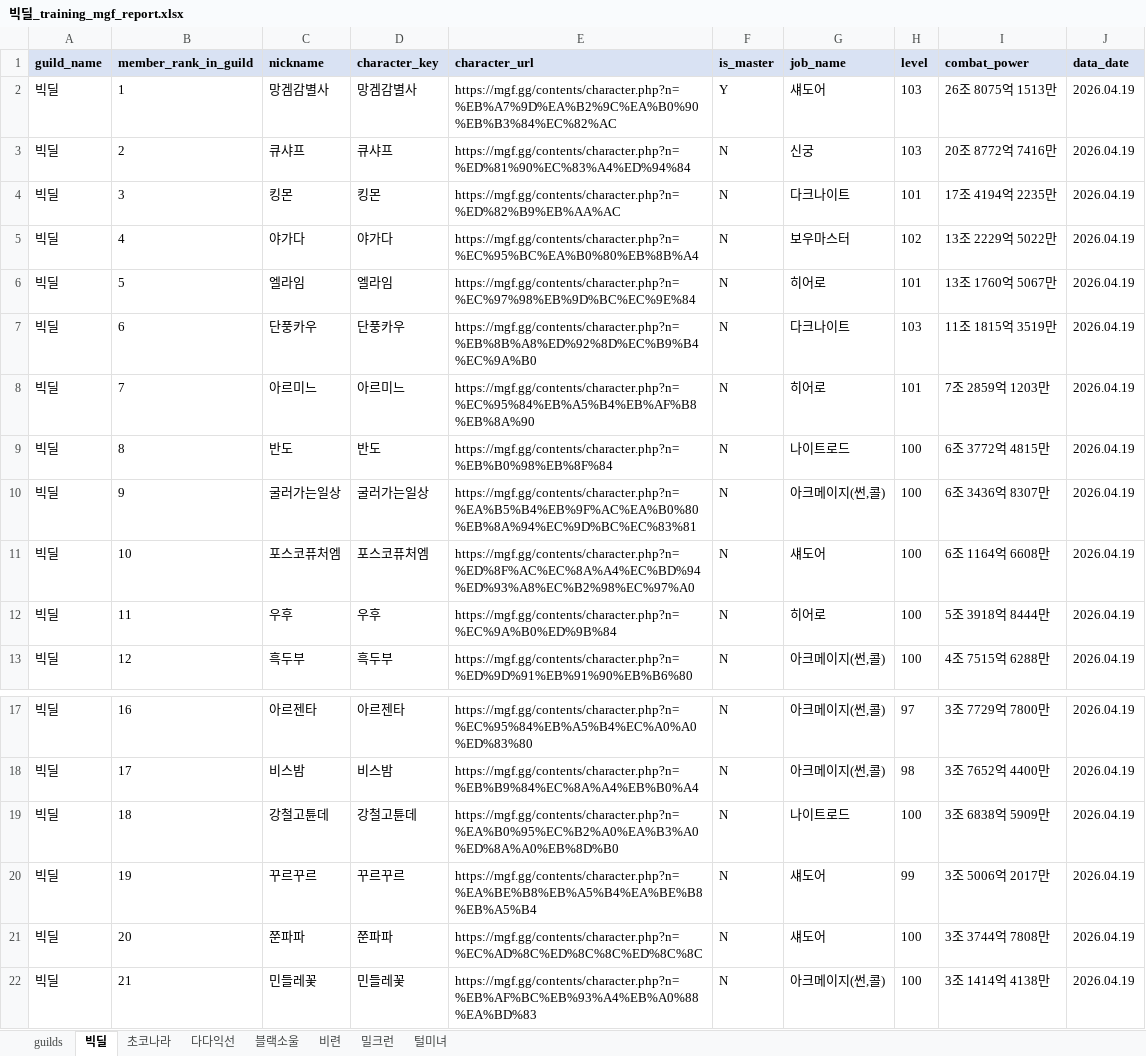
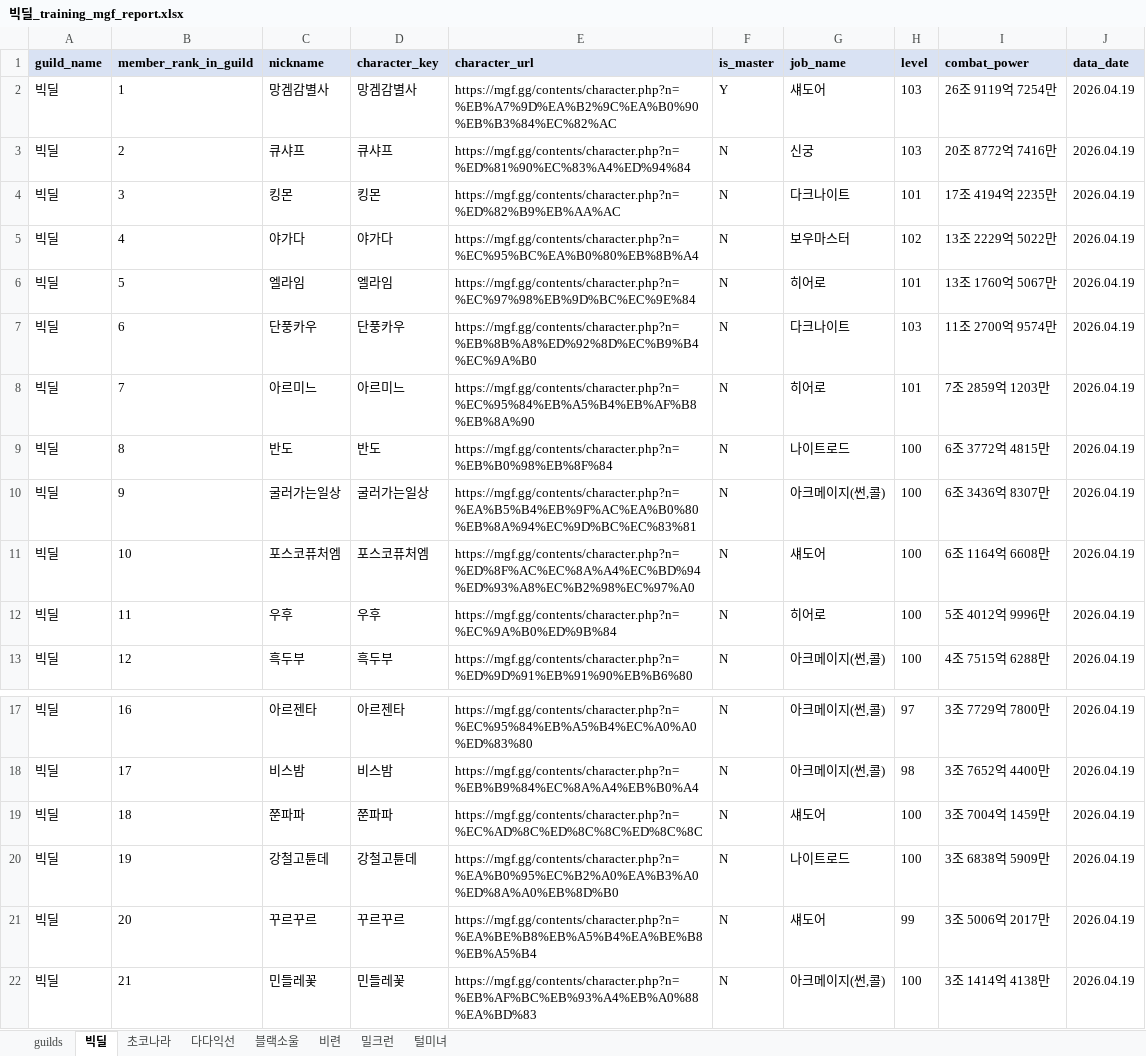
Before and after one commit to pogas/mgf_guild_match, an Excel workbook: reports/빅딜/빅딜_training_mgf_report.xlsx, sheet 빅딜, drawn as a sheet; only a part is shown, gaps mark what is left out; values as stored, in another font and other column widths than the file's, no borders; the diff names each change by its address in the sheet, - before the commit and + after, or states it on an @@ line.

Commit message:
build: 빅딜 최신 데이터 산출물 갱신
Ultraworked with [Sisyphus](https://github.com/code-yeongyu/oh-my-openagent)

Co-authored-by: Sisyphus <clio-agent@sisyphuslabs.ai>

```diff
--- a/reports/빅딜/빅딜_training_mgf_report.xlsx (sheet 빅딜)
+++ b/reports/빅딜/빅딜_training_mgf_report.xlsx (sheet 빅딜)
-I2 (combat_power): 26조 8075억 1513만
+I2 (combat_power): 26조 9119억 7254만
-I7 (combat_power): 11조 1815억 3519만
+I7 (combat_power): 11조 2700억 9574만
-I12 (combat_power): 5조 3918억 8444만
+I12 (combat_power): 5조 4012억 9996만
-C19 (nickname): 강철고튠데
+C19 (nickname): 쭌파파
-D19 (character_key): 강철고튠데
+D19 (character_key): 쭌파파
-E19 (character_url): https://mgf.gg/contents/character.php?n=%EA%B0%95%EC%B2%A0%EA%B3%A0%ED%8A%A0%EB%8D%B0
+E19 (character_url): https://mgf.gg/contents/character.php?n=%EC%AD%8C%ED%8C%8C%ED%8C%8C
-G19 (job_name): 나이트로드
+G19 (job_name): 섀도어
-I19 (combat_power): 3조 6838억 5909만
+I19 (combat_power): 3조 7004억 1459만
-C20 (nickname): 꾸르꾸르
+C20 (nickname): 강철고튠데
-D20 (character_key): 꾸르꾸르
+D20 (character_key): 강철고튠데
-E20 (character_url): https://mgf.gg/contents/character.php?n=%EA%BE%B8%EB%A5%B4%EA%BE%B8%EB%A5%B4
+E20 (character_url): https://mgf.gg/contents/character.php?n=%EA%B0%95%EC%B2%A0%EA%B3%A0%ED%8A%A0%EB%8D%B0
-G20 (job_name): 섀도어
+G20 (job_name): 나이트로드
-H20 (level): 99
+H20 (level): 100
-I20 (combat_power): 3조 5006억 2017만
+I20 (combat_power): 3조 6838억 5909만
-C21 (nickname): 쭌파파
+C21 (nickname): 꾸르꾸르
-D21 (character_key): 쭌파파
+D21 (character_key): 꾸르꾸르
-E21 (character_url): https://mgf.gg/contents/character.php?n=%EC%AD%8C%ED%8C%8C%ED%8C%8C
+E21 (character_url): https://mgf.gg/contents/character.php?n=%EA%BE%B8%EB%A5%B4%EA%BE%B8%EB%A5%B4
-H21 (level): 100
+H21 (level): 99
-I21 (combat_power): 3조 3744억 7808만
+I21 (combat_power): 3조 5006억 2017만
```
Also changed, not shown: sheet 털미녀, sheet 블랙소울, reports/빅딜/빅딜_league_mgf_report.xlsx, 2 other files.
